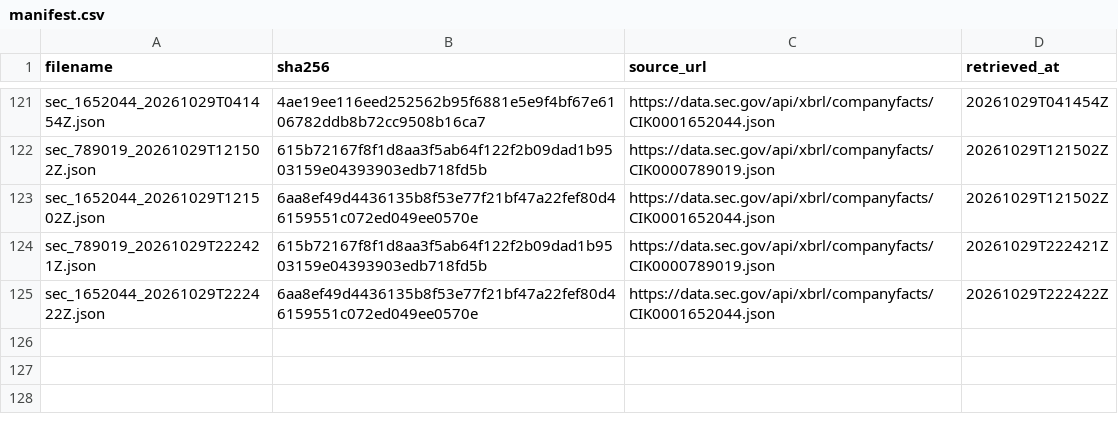
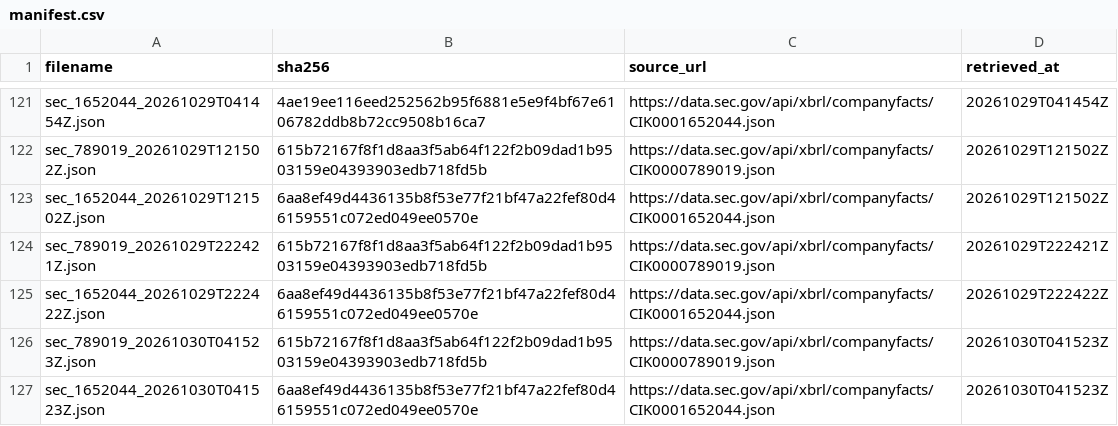
Before and after one commit to tienspz/AICOR, a CSV file: data/raw/sec/manifest.csv, drawn as a sheet; only a part is shown, gaps mark what is left out; the diff names each change by its address in the sheet, - before the commit and + after, or states it on an @@ line.

```diff
--- a/data/raw/sec/manifest.csv
+++ b/data/raw/sec/manifest.csv
+row 126: sec_789019_20261030T041523Z.json | 615b72167f8f1d8aa3f5ab64f122f2b09dad1b9503159e04393903edb718fd5b | https://data.sec.gov/api/xbrl/companyfacts/CIK0000789019.json | 20261030T041523Z
+row 127: sec_1652044_20261030T041523Z.json | 6aa8ef49d4436135b8f53e77f21bf47a22fef80d46159551c072ed049ee0570e | https://data.sec.gov/api/xbrl/companyfacts/CIK0001652044.json | 20261030T041523Z
```
Also changed, not shown: 3 other files.
